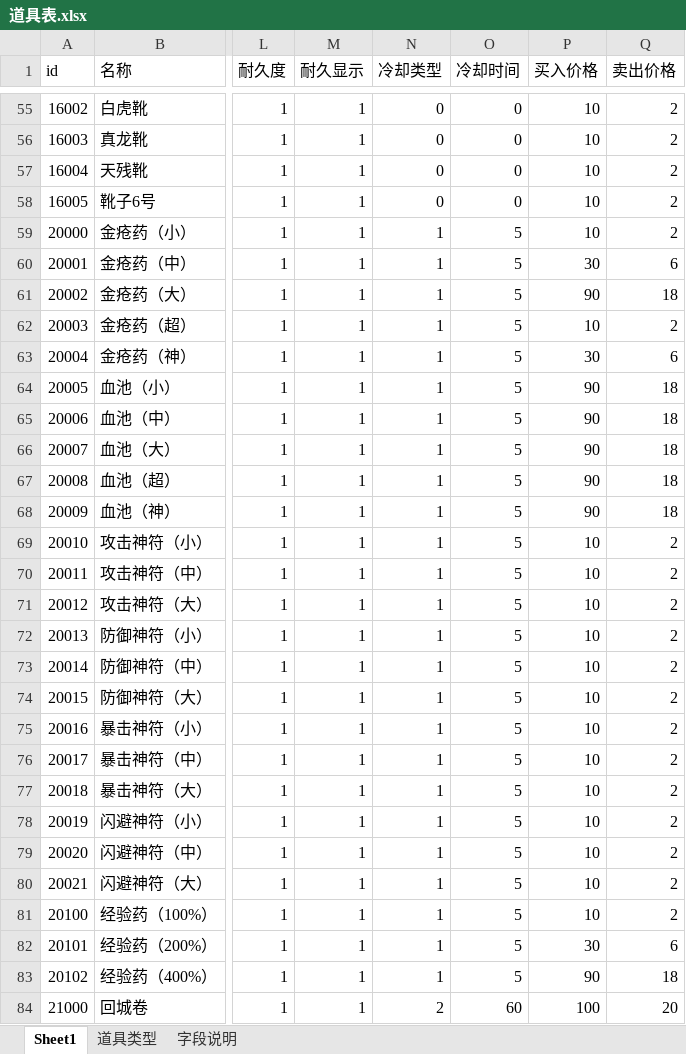
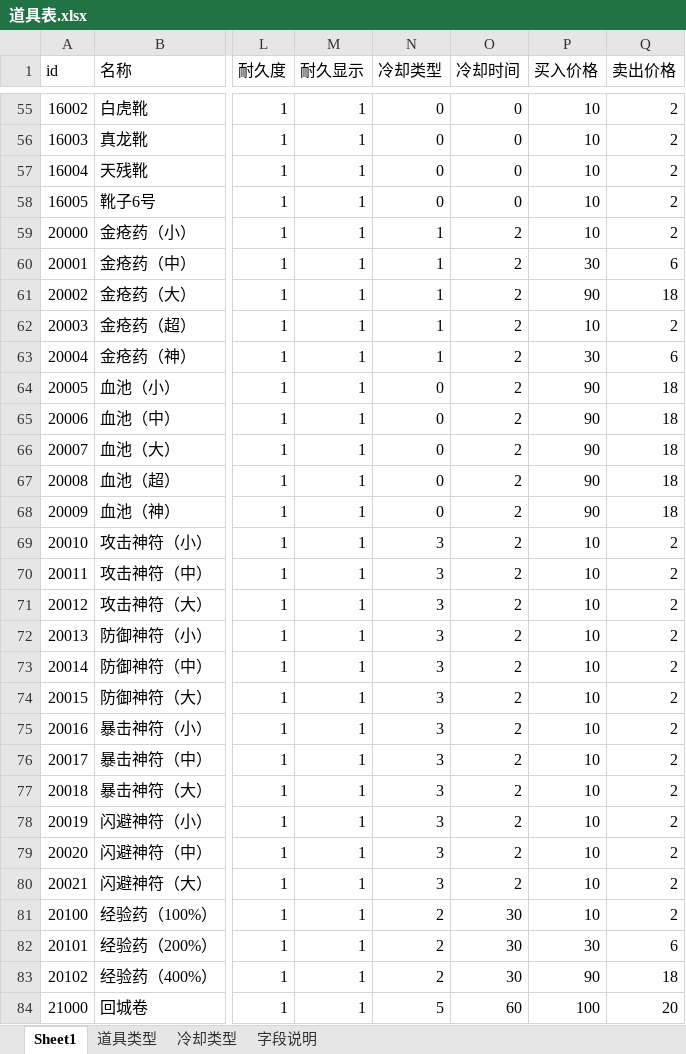
Before and after one commit to Klanly/BWM, an Excel workbook: doc/table/道具表.xlsx, sheet Sheet1, drawn as a sheet; only a part is shown, gaps mark what is left out; values as stored, in another font and other column widths than the file's, no borders; conditional formats not drawn; the diff names each change by its address in the sheet, - before the commit and + after, or states it on an @@ line.

Commit message:
表格增加冷却时间、冷却类型的配置

```diff
--- a/doc/table/道具表.xlsx (sheet Sheet1)
+++ b/doc/table/道具表.xlsx (sheet Sheet1)
+sheet tab: 冷却类型
-O59:O80 (冷却时间): 5
+O59:O80 (冷却时间): 2
-N64:N68 (冷却类型): 1
+N64:N68 (冷却类型): 0
-N69:N80 (冷却类型): 1
+N69:N80 (冷却类型): 3
-N81:N83 (冷却类型): 1
+N81:N83 (冷却类型): 2
-O81:O83 (冷却时间): 5
+O81:O83 (冷却时间): 30
-N84 (冷却类型): 2
+N84 (冷却类型): 5
```
